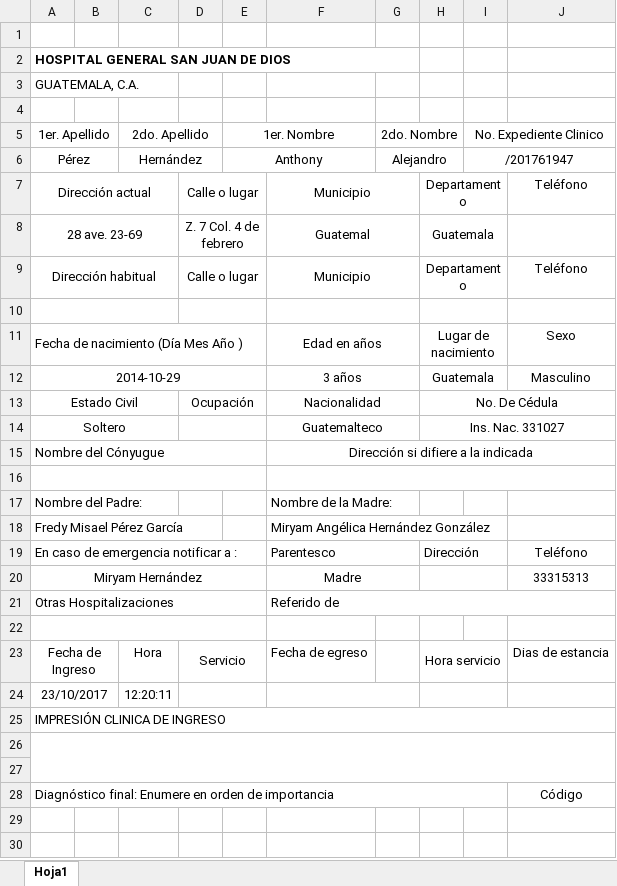
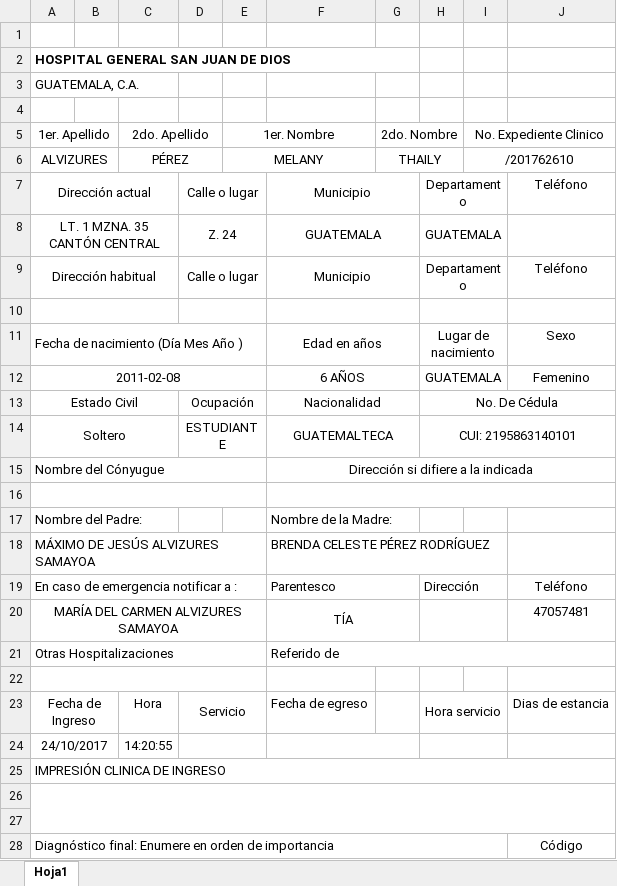
Before and after one commit to rickyyancor/AdmisionesSanJuan, an Excel workbook: reportes/I10.10.2.30.xlsx, sheet Hoja1, drawn as a sheet; only a part is shown; the shorter side is filled out with more unchanged rows; values as stored, in another font and other column widths than the file's, no borders; removed rows and columns are numbered as before the commit, all else as after; the diff names each change by its address in the sheet, - before the commit and + after, or states it on an @@ line.

```diff
--- a/reportes/I10.10.2.30.xlsx (sheet Hoja1)
+++ b/reportes/I10.10.2.30.xlsx (sheet Hoja1)
-row 6: Pérez |  | Hernández |  | Anthony |  | Alejandro |  | /201761947
+row 6: ALVIZURES |  | PÉREZ |  | MELANY |  | THAILY |  | /201762610
-row 8: 28 ave. 23-69 |  |  | Z. 7 Col. 4 de febrero |  | Guatemal |  | Guatemala
+row 8: LT. 1 MZNA. 35 CANTÓN CENTRAL |  |  | Z. 24 |  | GUATEMALA |  | GUATEMALA
-row 12: 2014-10-29 |  |  |  |  | 3 años |  | Guatemala |  | Masculino
+row 12: 2011-02-08 |  |  |  |  | 6 AÑOS |  | GUATEMALA |  | Femenino
-row 14: Soltero |  |  |  |  | Guatemalteco |  | Ins. Nac. 331027
+row 14: Soltero |  |  | ESTUDIANTE |  | GUATEMALTECA |  | CUI: 2195863140101
-row 18: Fredy Misael Pérez García |  |  |  |  | Miryam Angélica Hernández González
+row 18: MÁXIMO DE JESÚS ALVIZURES SAMAYOA |  |  |  |  | BRENDA CELESTE PÉREZ RODRÍGUEZ
-row 20: Miryam Hernández |  |  |  |  | Madre |  |  |  | 33315313
+row 20: MARÍA DEL CARMEN ALVIZURES SAMAYOA |  |  |  |  | TÍA |  |  |  | 47057481
-row 24: 23/10/2017 |  | 12:20:11
+row 24: 24/10/2017 |  | 14:20:55
```
Also changed, not shown: reportes/10.10.2.253.xlsx, reportes/10.10.2.78.xlsx, 44 other files.
